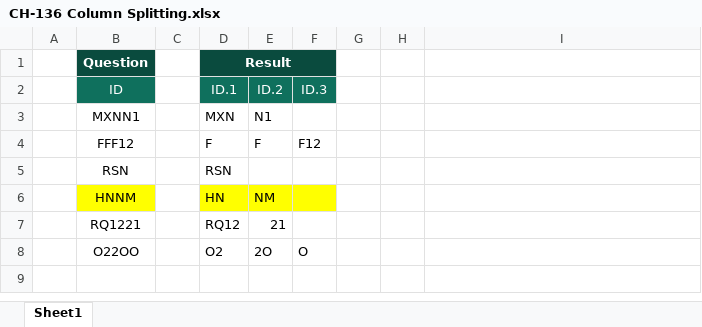
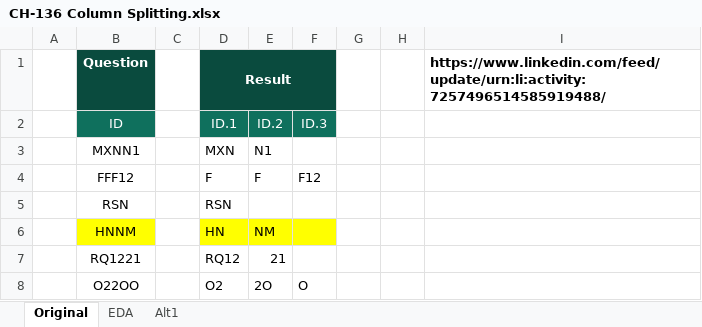
Before and after one commit to ziggle/PowerQueryBitsAndPieces, an Excel workbook: CH-136 Column Splitting.xlsx, sheet Original, drawn as a sheet; values as stored, in another font and other column widths than the file's, no borders; charts and pictures not drawn; the diff names each change by its address in the sheet, - before the commit and + after, or states it on an @@ line.

```diff
--- a/CH-136 Column Splitting.xlsx (sheet Original)
+++ b/CH-136 Column Splitting.xlsx (sheet Original)
-sheet tab: Sheet1
+sheet tab: Original
+sheet tab: EDA
+sheet tab: Alt1
-I1: (empty)
+I1: https://www.linkedin.com/feed/update/urn:li:activity:7257496514585919488/
```
